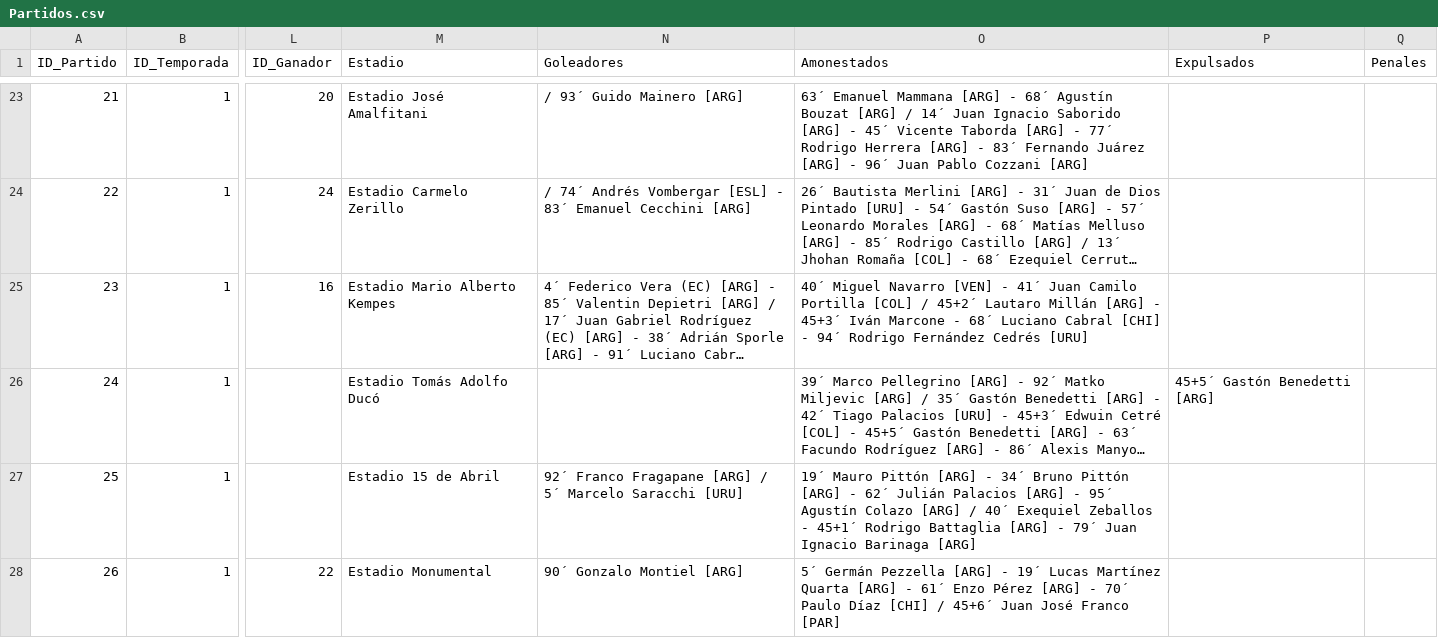
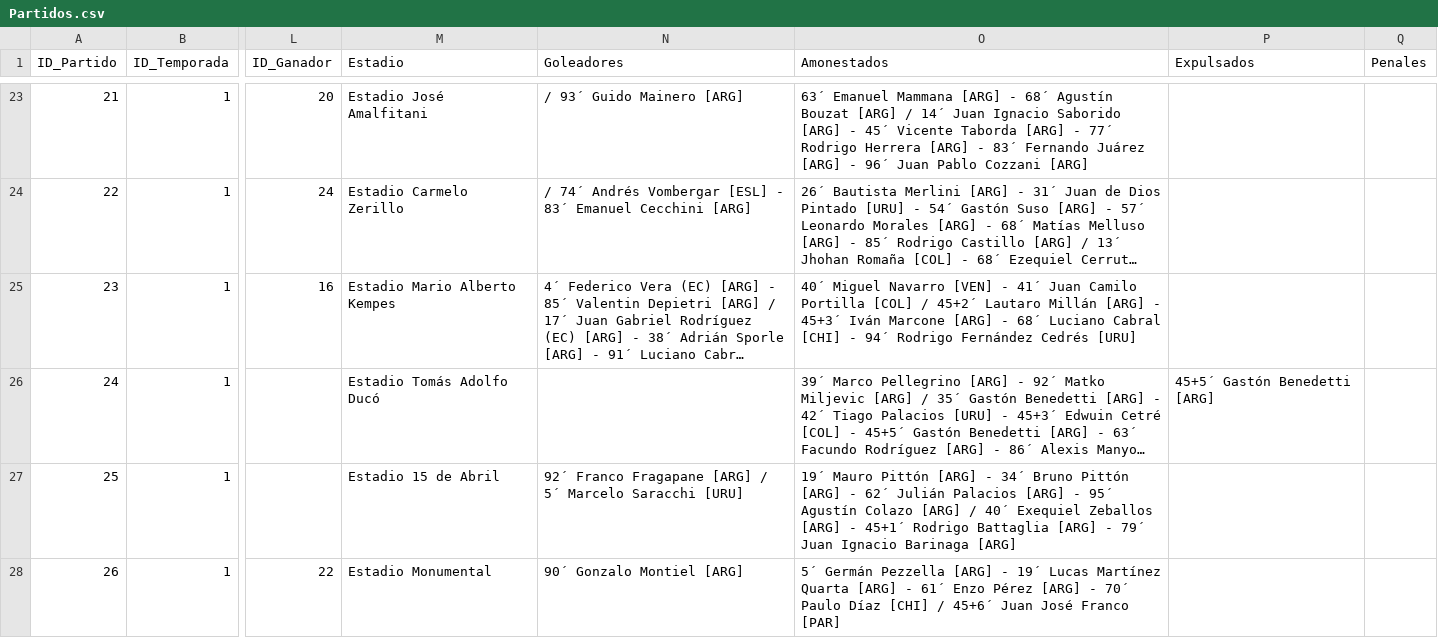
Before and after one commit to futbol-argentino/futbol-argentino, a CSV file: Partidos.csv, drawn as a sheet; only a part is shown, gaps mark what is left out; long unchanged cells end in …; the diff covers the shown part only; the diff names each change by its address in the sheet, - before the commit and + after, or states it on an @@ line.

Commit message:
Update Partidos.csv

```diff
--- a/Partidos.csv
+++ b/Partidos.csv
-O25 (Amonestados): …Iván Marcone - 68´…
+O25 (Amonestados): …Iván Marcone [ARG] - 68´…
-O27 (Amonestados): …Exequiel Zeballos - 45+1´…
+O27 (Amonestados): …Exequiel Zeballos [ARG] - 45+1´…
```
Also changed, not shown: 2 edited cells elsewhere in this file.
